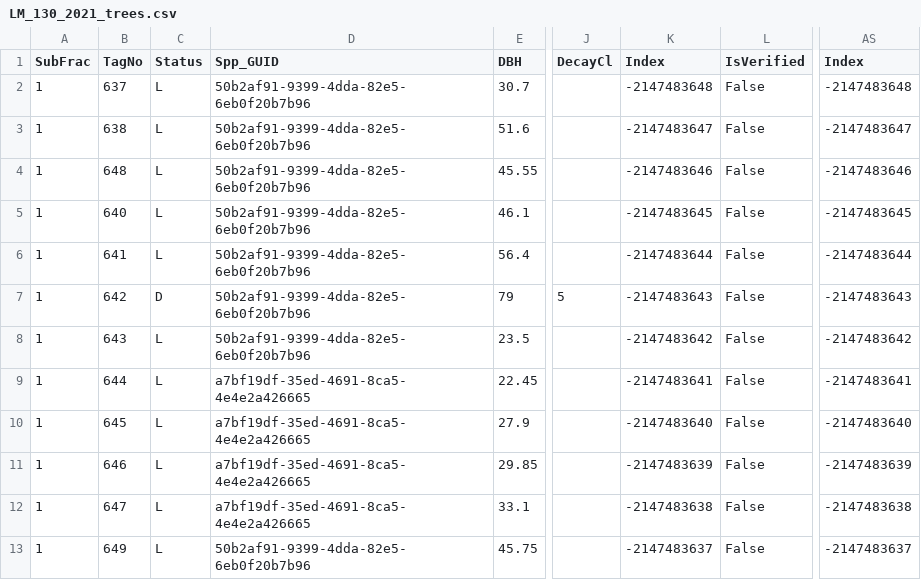
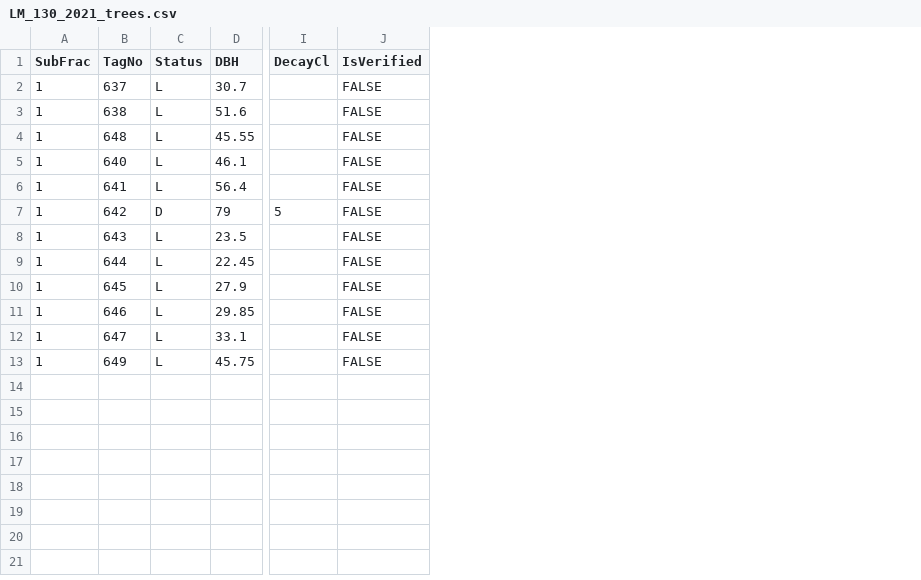
Before and after one commit to zoeisabellafung/senior-thesis, a CSV file: data/Nicole/laguna/lagunamtn-post/LM_130_2021_trees.csv, drawn as a sheet; only a part is shown, gaps mark what is left out; removed rows and columns are numbered as before the commit, all else as after; the diff names each change by its address in the sheet, - before the commit and + after, or states it on an @@ line.

```diff
--- a/data/Nicole/laguna/lagunamtn-post/LM_130_2021_trees.csv
+++ b/data/Nicole/laguna/lagunamtn-post/LM_130_2021_trees.csv
-column D (Spp_GUID), rows 2-13: 50b2af91-9399-4dda-82e5-6eb0f20b7b96 | 50b2af91-9399-4dda-82e5-6eb0f20b7b96 | 50b2af91-9399-4dda-82e5-6eb0f20b7b96 | 50b2af91-9399-4dda-82e5-6eb0f20b7b96 | 50b2af91-9399-4dda-82e5-6eb0f20b7b96 | 50b2af91-9399-4dda-82e5-6eb0f20b7b96 | 50b2af91-9399-4dda-82e5-6eb0f20b7b96 | a7bf19df-35ed-4691-8ca5-4e4e2a426665 | a7bf19df-35ed-4691-8ca5-4e4e2a426665 | a7bf19df-35ed-4691-8ca5-4e4e2a426665 | a7bf19df-35ed-4691-8ca5-4e4e2a426665 | 50b2af91-9399-4dda-82e5-6eb0f20b7b96
-column K (Index), rows 2-13: -2147483648 | -2147483647 | -2147483646 | -2147483645 | -2147483644 | -2147483643 | -2147483642 | -2147483641 | -2147483640 | -2147483639 | -2147483638 | -2147483637
-column AS (Index), rows 2-13: -2147483648 | -2147483647 | -2147483646 | -2147483645 | -2147483644 | -2147483643 | -2147483642 | -2147483641 | -2147483640 | -2147483639 | -2147483638 | -2147483637
-J2:J13 (IsVerified): False
+J2:J13 (IsVerified): FALSE
```
Also changed, not shown: data/Nicole/laguna/lagunamtn-post/LM_129_2021_trees.csv, data/Nicole/laguna/lagunamtn-post/LM_173_2022_trees.csv, 31 other files.
